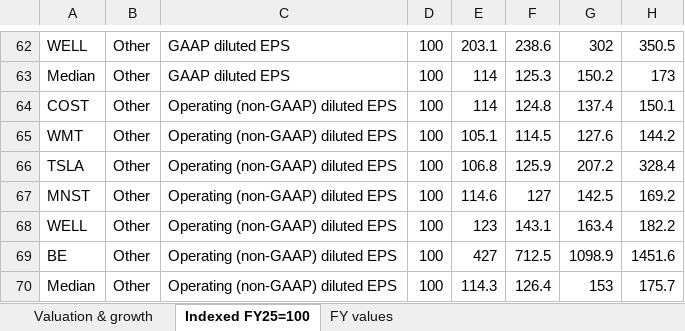
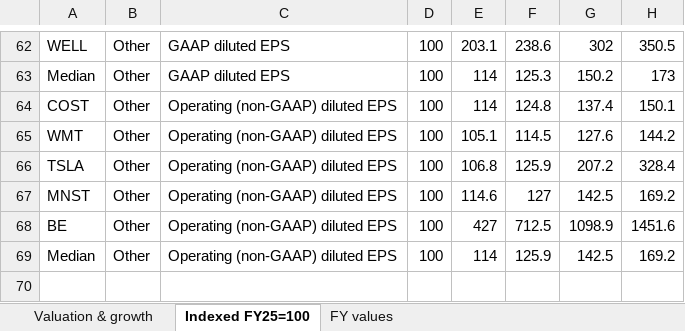
Before and after one commit to marley328/bee2041_p1, an Excel workbook: sector_charts/chart_data.xlsx, sheet Indexed FY25=100, drawn as a sheet; only a part is shown, gaps mark what is left out; values as stored, in another font and other column widths than the file's, no borders; removed rows and columns are numbered as before the commit, all else as after; the diff names each change by its address in the sheet, - before the commit and + after, or states it on an @@ line.

```diff
--- a/sector_charts/chart_data.xlsx (sheet Indexed FY25=100)
+++ b/sector_charts/chart_data.xlsx (sheet Indexed FY25=100)
-row 68: WELL | Other | Operating (non-GAAP) diluted EPS | 100 | 123 | 143.1 | 163.4 | 182.2
-E69: 114.3
+E69: 114
-F69: 126.4
+F69: 125.9
-G69: 153
+G69: 142.5
-H69: 175.7
+H69: 169.2
```
Also changed, not shown: sheet Valuation & growth, sheet FY values, 57 other files.
